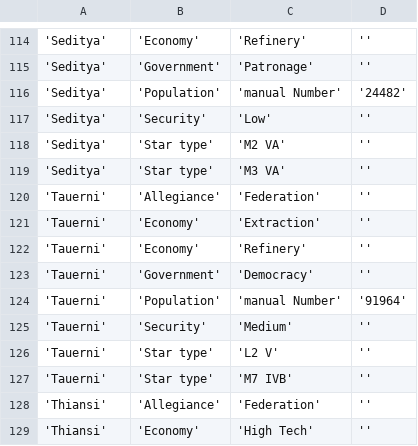
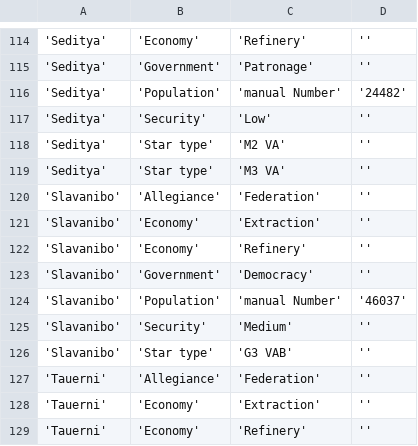
Before and after one commit to EliteDangerous/tradedangerous, a CSV file: data/SystemAttributes.csv, drawn as a sheet; only a part is shown, gaps mark what is left out; the shorter side is filled out with more unchanged rows; the diff names each change by its address in the sheet, - before the commit and + after, or states it on an @@ line.

Commit message:
New system: Slavanibo

```diff
--- a/data/SystemAttributes.csv
+++ b/data/SystemAttributes.csv
+row 120: 'Slavanibo' | 'Allegiance' | 'Federation' | ''
+row 121: 'Slavanibo' | 'Economy' | 'Extraction' | ''
+row 122: 'Slavanibo' | 'Economy' | 'Refinery' | ''
+row 123: 'Slavanibo' | 'Government' | 'Democracy' | ''
+row 124: 'Slavanibo' | 'Population' | 'manual Number' | '46037'
+row 125: 'Slavanibo' | 'Security' | 'Medium' | ''
+row 126: 'Slavanibo' | 'Star type' | 'G3 VAB' | ''
```
Also changed, not shown: data/AttribPair.csv, data/AttribValues.csv.
